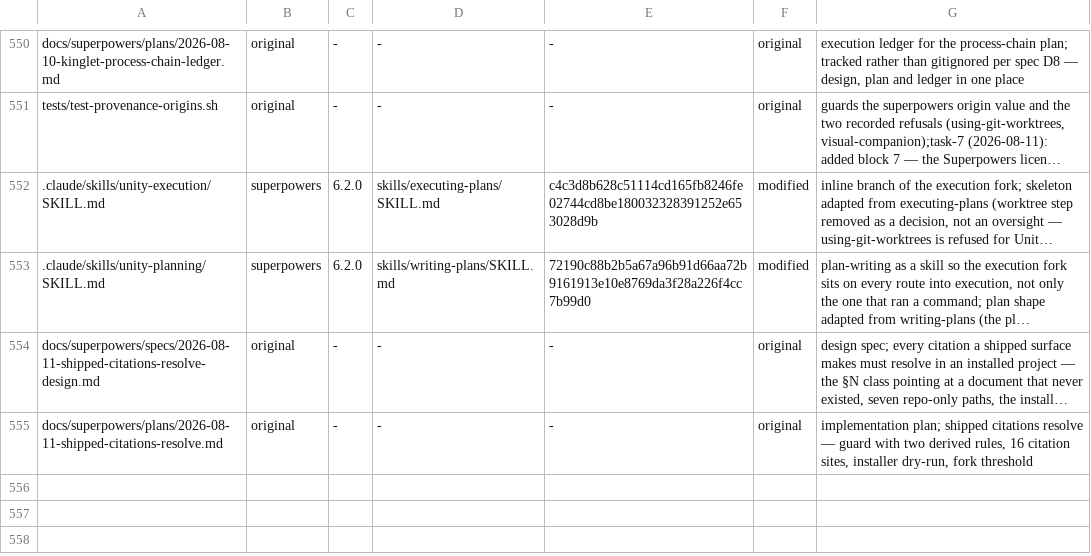
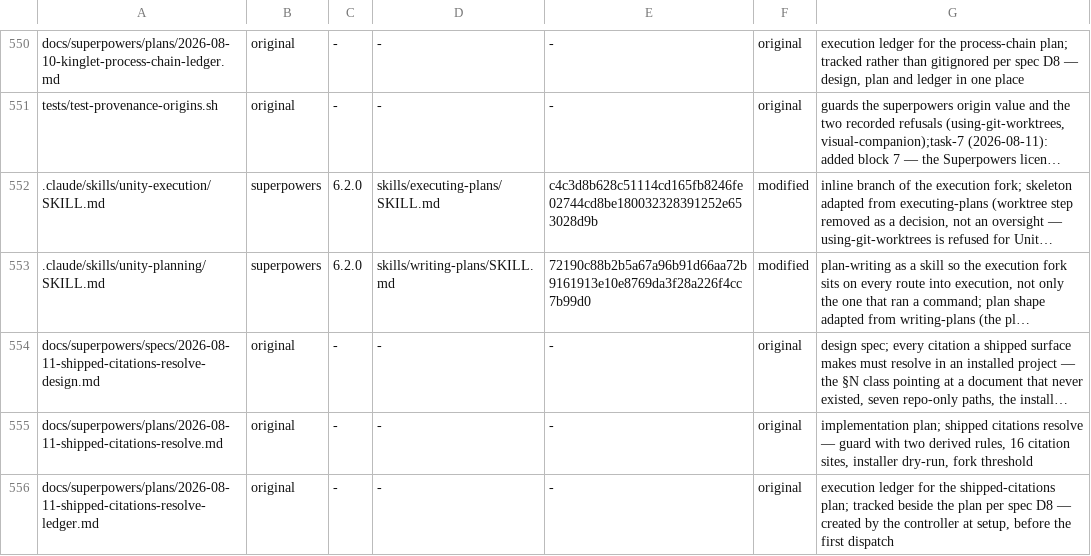
Before and after one commit to OmerZeyveli/kinglet-unity, a TSV file: provenance.tsv, drawn as a sheet; only a part is shown, gaps mark what is left out; long unchanged cells end in …; the diff names each change by its address in the sheet, - before the commit and + after, or states it on an @@ line.

```diff
--- a/provenance.tsv
+++ b/provenance.tsv
+row 556: docs/superpowers/plans/2026-08-11-shipped-citations-resolve-ledger.md | original | - | - | - | original | execution ledger for the shipped-citations plan; tracked beside the plan per spec D8 — created by the controller at setup, before the first dispatch
```
Also changed, not shown: 1 other file.
